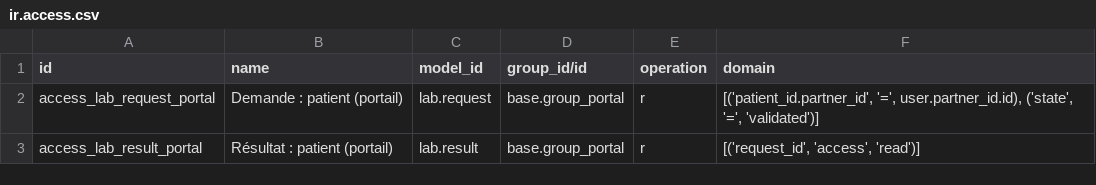
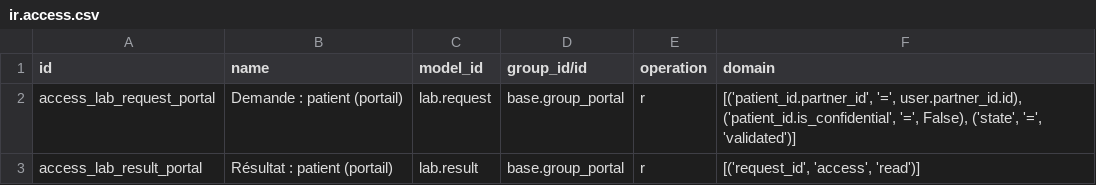
Before and after one commit to stagenie/labo-horizon, a CSV file: lab_portal/security/ir.access.csv, drawn as a sheet.

```diff
--- a/lab_portal/security/ir.access.csv
+++ b/lab_portal/security/ir.access.csv
@@ -1,3 +1,3 @@
 id,name,model_id,group_id/id,operation,domain
-access_lab_request_portal,Demande : patient (portail),lab.request,base.group_portal,r,"[('patient_id.partner_id', '=', user.partner_id.id), ('state', '=', 'validated')]"
+access_lab_request_portal,Demande : patient (portail),lab.request,base.group_portal,r,"[('patient_id.partner_id', '=', user.partner_id.id), ('patient_id.is_confidential', '=', False), ('state', '=', 'validated')]"
 access_lab_result_portal,Résultat : patient (portail),lab.result,base.group_portal,r,"[('request_id', 'access', 'read')]"
```
Also changed, not shown: 3 other files.
